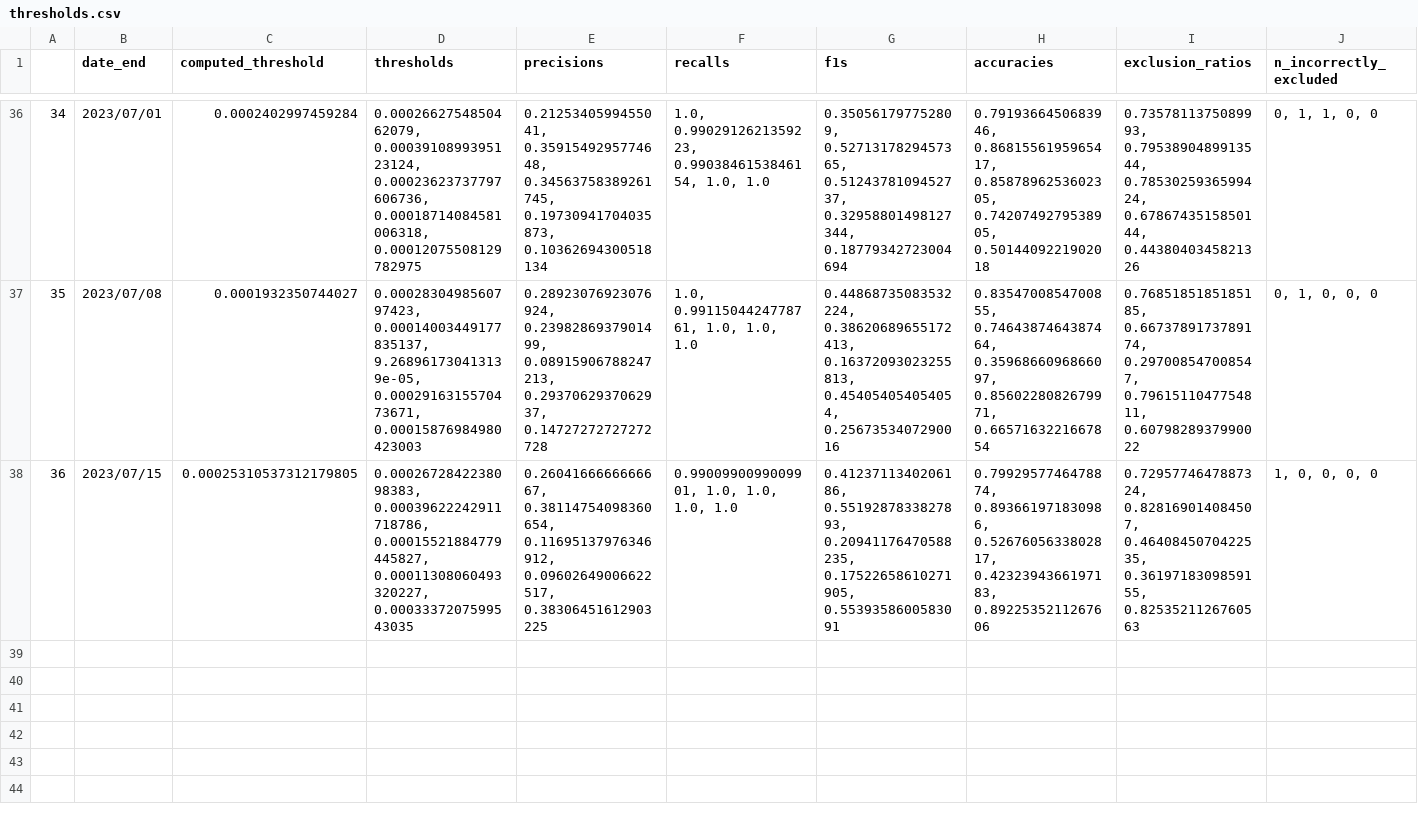
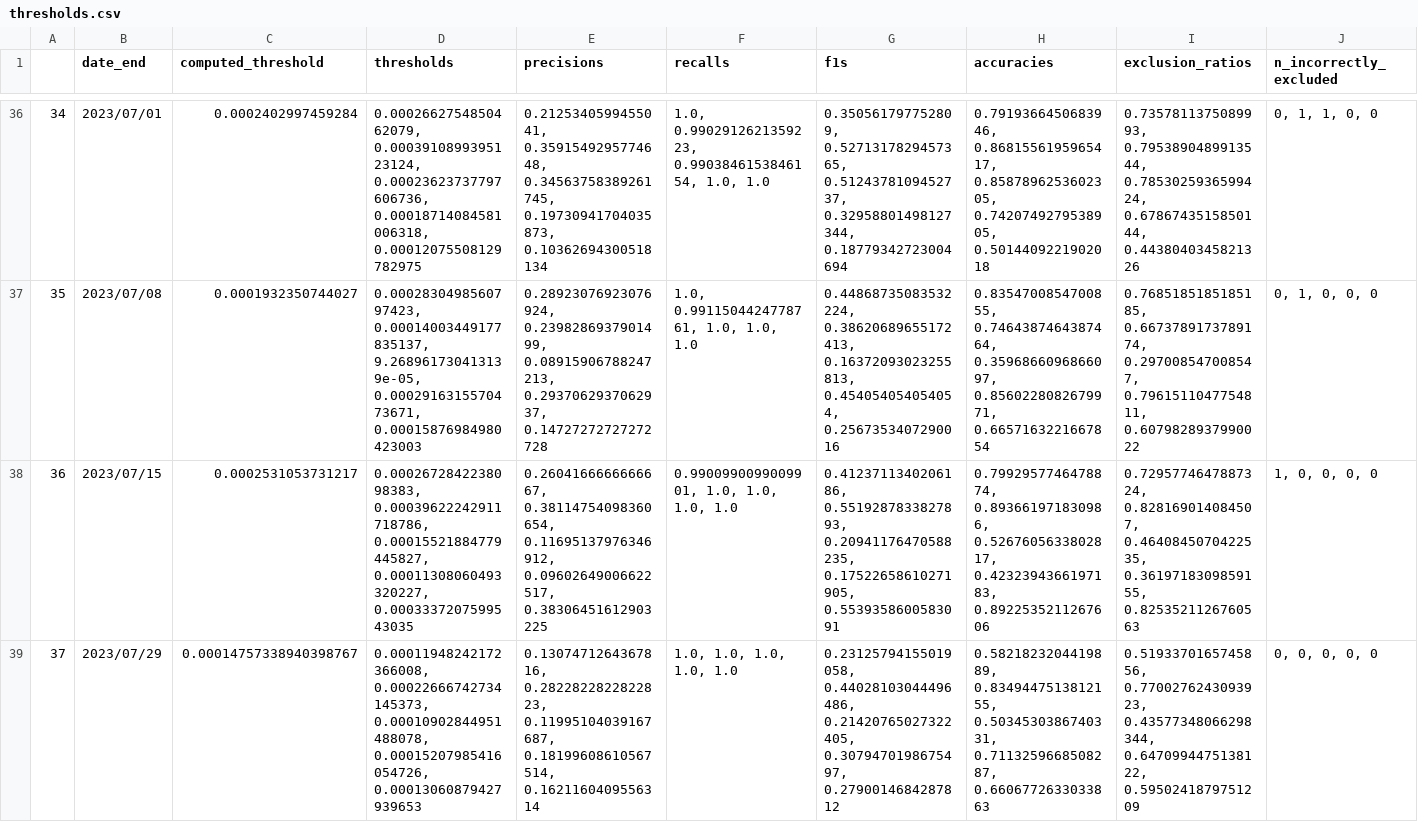
Before and after one commit to urppchusj/impactpharmacie, a CSV file: data/second_gen/thresholds.csv, drawn as a sheet; only a part is shown, gaps mark what is left out; the diff names each change by its address in the sheet, - before the commit and + after, or states it on an @@ line.

Commit message:
inclusion model update 2023/08/01

```diff
--- a/data/second_gen/thresholds.csv
+++ b/data/second_gen/thresholds.csv
-C38 (computed_threshold): 0.00025310537312179805
+C38 (computed_threshold): 0.0002531053731217
+row 39: 37 | 2023/07/29 | 0.00014757338940398767 | 0.00011948242172366008, 0.00022666742734145373, 0.00010902844951488078, 0.00015207985416054726, 0.00013060879427939653 | 0.1307471264367816, 0.2822822822822823, 0.11995104039167687, 0.18199608610567514, 0.1621160409556314 | 1.0, 1.0, 1.0, 1.0, 1.0 | 0.23125794155019058, 0.44028103044496486, 0.21420765027322405, 0.3079470198675497, 0.2790014684287812 | 0.5821823204419889, 0.8349447513812155, 0.5034530386740331, 0.7113259668508287, 0.6606772633033863 | 0.5193370165745856, 0.7700276243093923, 0.43577348066298344, 0.6470994475138122, 0.5950241879751209 | 0, 0, 0, 0, 0
```
